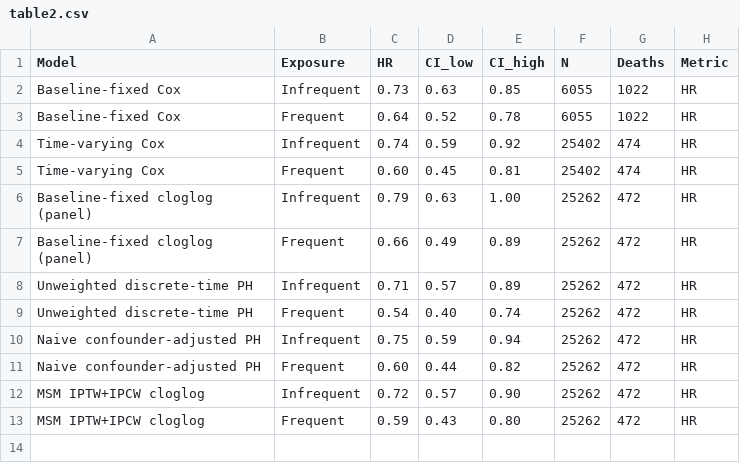
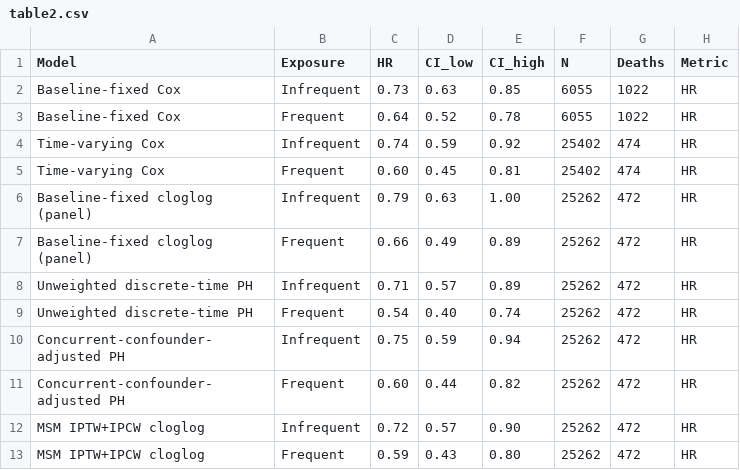
Before and after one commit to DerekTharp/arts-engagement-mortality-elsa, a CSV file: output/tables/table2.csv, drawn as a sheet.

```diff
--- a/output/tables/table2.csv
+++ b/output/tables/table2.csv
@@ -9,4 +9,4 @@ Unweighted discrete-time PH,Infrequent,0.71,0.57,0.89,25262,472,HR
 Unweighted discrete-time PH,Frequent,0.54,0.40,0.74,25262,472,HR
-Naive confounder-adjusted PH,Infrequent,0.75,0.59,0.94,25262,472,HR
-Naive confounder-adjusted PH,Frequent,0.60,0.44,0.82,25262,472,HR
+Concurrent-confounder-adjusted PH,Infrequent,0.75,0.59,0.94,25262,472,HR
+Concurrent-confounder-adjusted PH,Frequent,0.60,0.44,0.82,25262,472,HR
 MSM IPTW+IPCW cloglog,Infrequent,0.72,0.57,0.90,25262,472,HR
```
Also changed, not shown: output/tables/death_undercount_sensitivity.csv, output/tables/table_pgs.csv, 50 other files.
